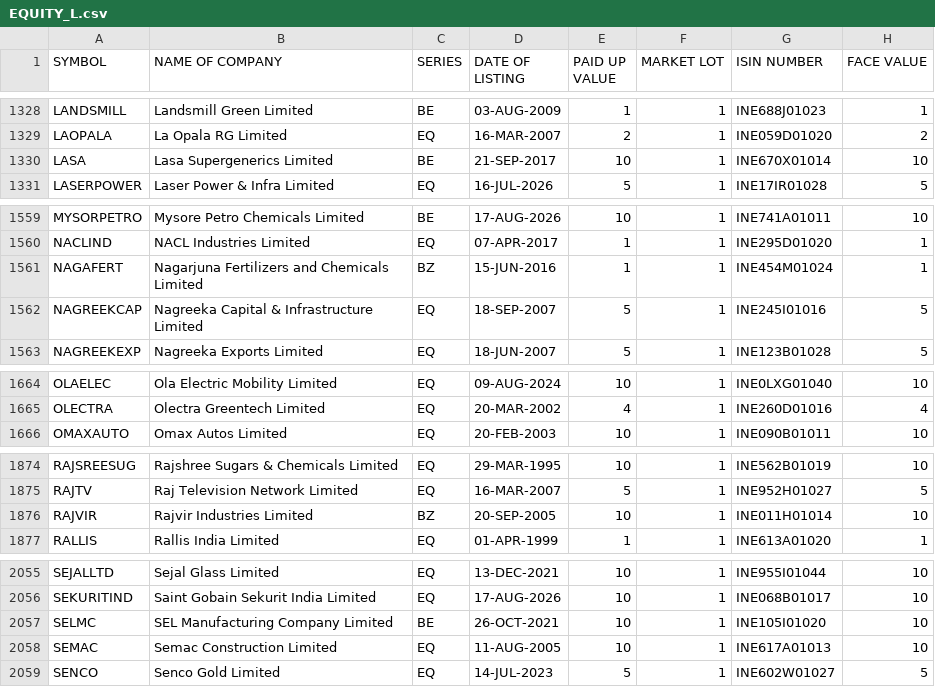
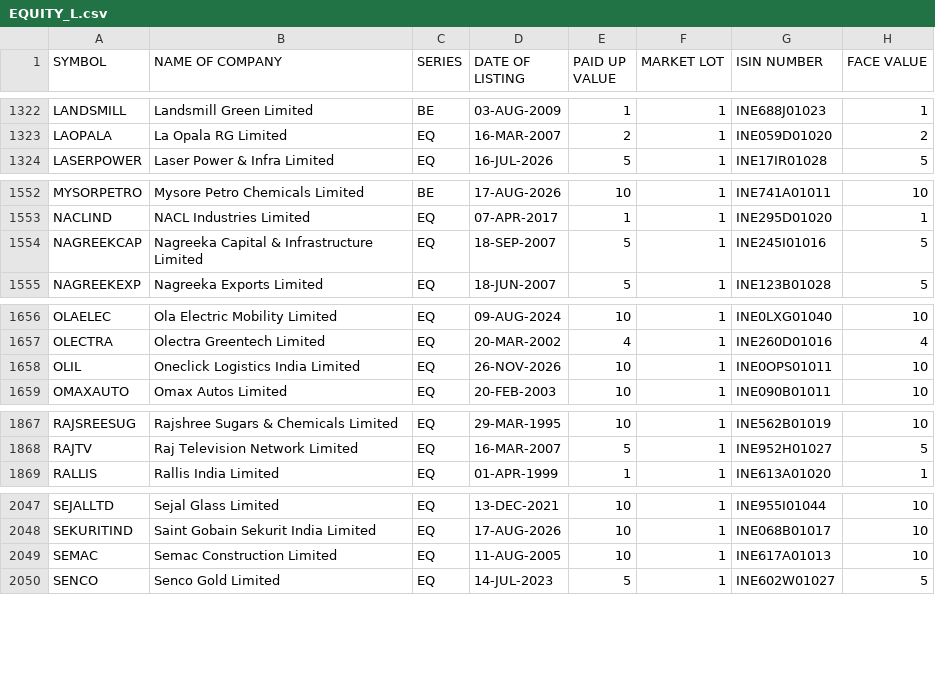
Before and after one commit to kranuraj/Coil, a CSV file: data/EQUITY_L.csv, drawn as a sheet; only a part is shown, gaps mark what is left out; the diff covers the shown part only.

```diff
--- a/data/EQUITY_L.csv
+++ b/data/EQUITY_L.csv
@@ -1329,3 +1323,2 @@ LANDSMILL,Landsmill Green Limited,BE,03-AUG-2009,1,1,INE688J01023,1
 LAOPALA,La Opala RG Limited,EQ,16-MAR-2007,2,1,INE059D01020,2
-LASA,Lasa Supergenerics Limited,BE,21-SEP-2017,10,1,INE670X01014,10
 LASERPOWER,Laser Power & Infra Limited,EQ,16-JUL-2026,5,1,INE17IR01028,5
@@ -1560,3 +1553,2 @@ MYSORPETRO,Mysore Petro Chemicals Limited,BE,17-AUG-2026,10,1,INE741A01011,10
 NACLIND,NACL Industries Limited,EQ,07-APR-2017,1,1,INE295D01020,1
-NAGAFERT,Nagarjuna Fertilizers and Chemicals Limited,BZ,15-JUN-2016,1,1,INE454M01024,1
 NAGREEKCAP,Nagreeka Capital & Infrastructure Limited,EQ,18-SEP-2007,5,1,INE245I01016,5
@@ -1665,2 +1657,3 @@ OLAELEC,Ola Electric Mobility Limited,EQ,09-AUG-2024,10,1,INE0LXG01040,10
 OLECTRA,Olectra Greentech Limited,EQ,20-MAR-2002,4,1,INE260D01016,4
+OLIL,Oneclick Logistics India Limited,EQ,26-NOV-2026,10,1,INE0OPS01011,10
 OMAXAUTO,Omax Autos Limited,EQ,20-FEB-2003,10,1,INE090B01011,10
@@ -1875,3 +1868,2 @@ RAJSREESUG,Rajshree Sugars & Chemicals Limited,EQ,29-MAR-1995,10,1,INE562B01019,
 RAJTV,Raj Television Network Limited,EQ,16-MAR-2007,5,1,INE952H01027,5
-RAJVIR,Rajvir Industries Limited,BZ,20-SEP-2005,10,1,INE011H01014,10
 RALLIS,Rallis India Limited,EQ,01-APR-1999,1,1,INE613A01020,1
@@ -2056,3 +2048,2 @@ SEJALLTD,Sejal Glass Limited,EQ,13-DEC-2021,10,1,INE955I01044,10
 SEKURITIND,Saint Gobain Sekurit India Limited,EQ,17-AUG-2026,10,1,INE068B01017,10
-SELMC,SEL Manufacturing Company Limited,BE,26-OCT-2021,10,1,INE105I01020,10
 SEMAC,Semac Construction Limited,EQ,11-AUG-2005,10,1,INE617A01013,10
```
Also changed, not shown: 8 removed rows and 3 edited cells elsewhere in this file, 3 other files.
